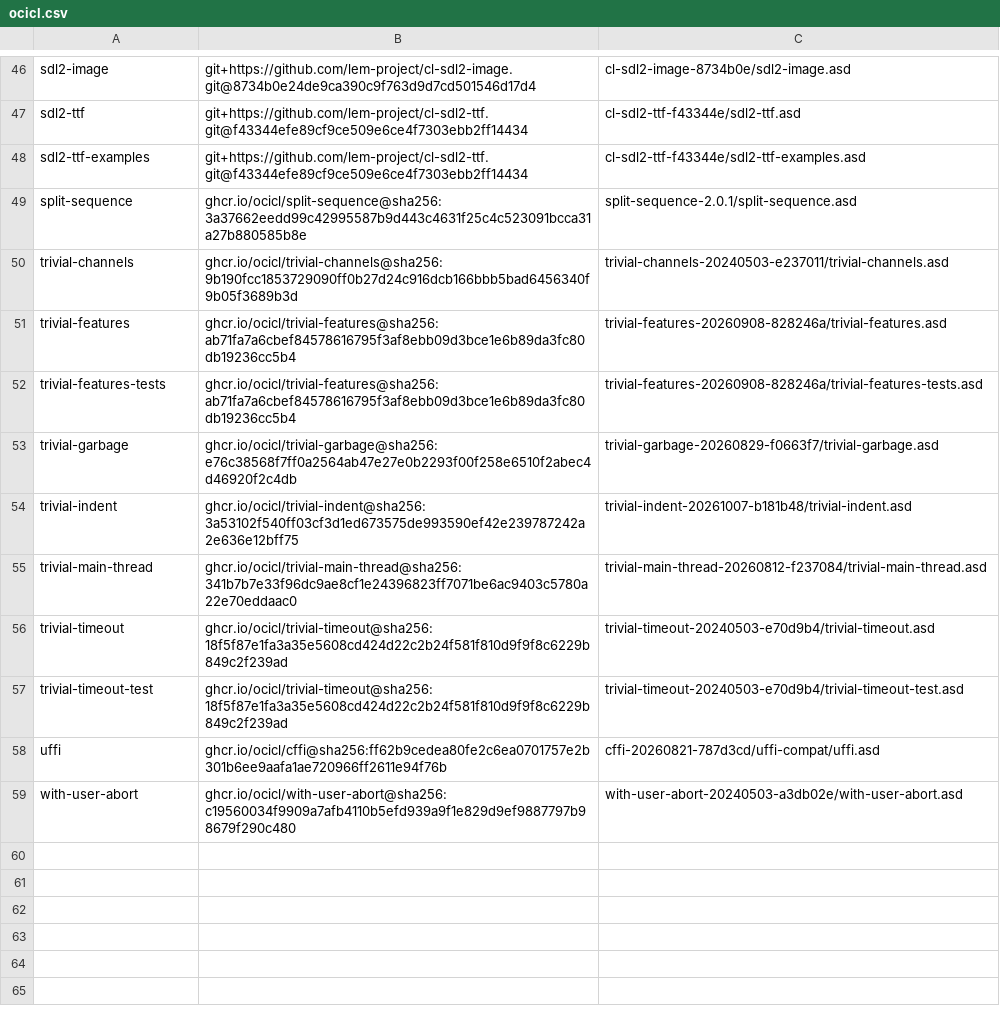
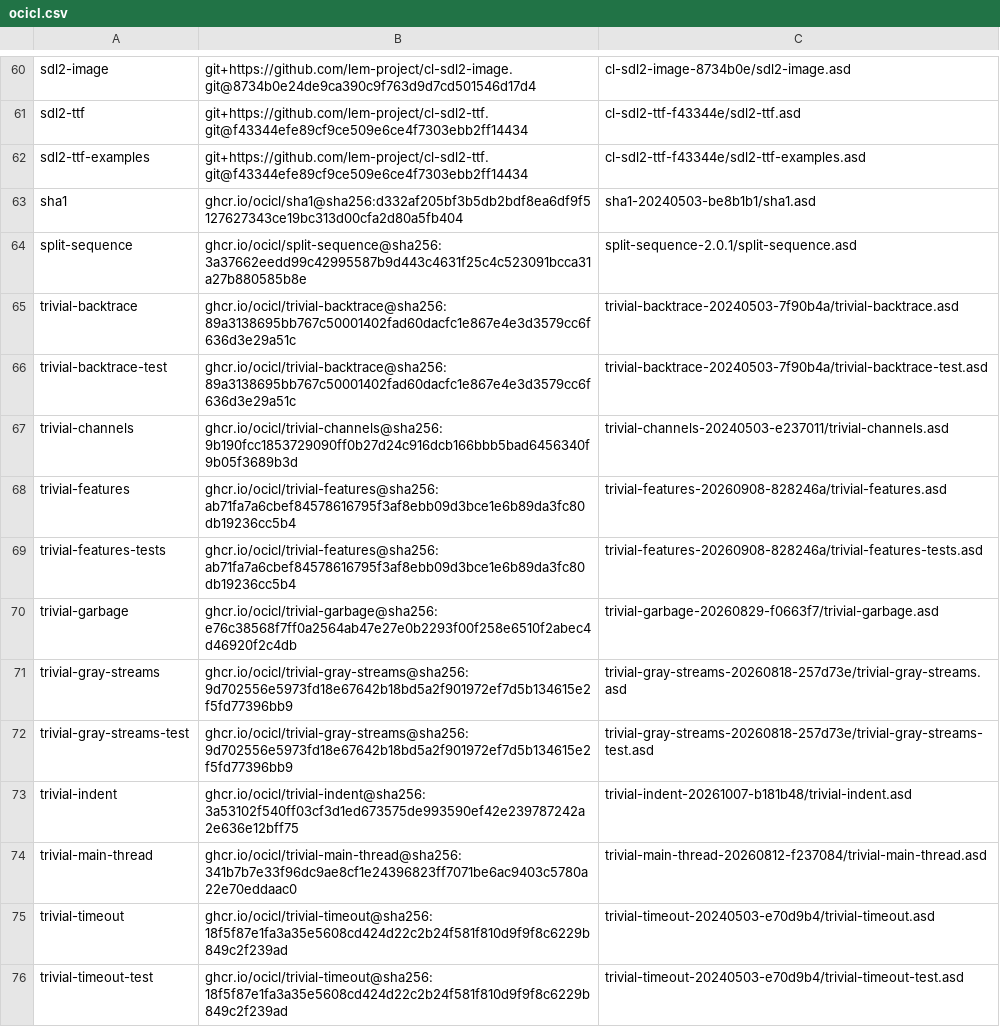
Before and after one commit to echawk/slt, a CSV file: ocicl.csv, drawn as a sheet; only a part is shown, gaps mark what is left out; the shorter side is filled out with more unchanged rows; the diff covers the shown part only.

```diff
--- a/ocicl.csv
+++ b/ocicl.csv
@@ -48,3 +62,6 @@ sdl2-ttf, git+https://github.com/lem-project/cl-sdl2-ttf.git@f43344efe89cf9ce509
 sdl2-ttf-examples, git+https://github.com/lem-project/cl-sdl2-ttf.git@f43344efe89cf9ce509e6ce4f7303ebb2ff14434, cl-sdl2-ttf-f43344e/sdl2-ttf-examples.asd
+sha1, ghcr.io/ocicl/sha1@sha256:d332af205bf3b5db2bdf8ea6df9f5127627343ce19bc313d00cfa2d80a5fb404, sha1-20240503-be8b1b1/sha1.asd
 split-sequence, ghcr.io/ocicl/split-sequence@sha256:3a37662eedd99c42995587b9d443c4631f25c4c523091bcca31a27b880585b8e, split-sequence-2.0.1/split-sequence.asd
+trivial-backtrace, ghcr.io/ocicl/trivial-backtrace@sha256:89a3138695bb767c50001402fad60dacfc1e867e4e3d3579cc6f636d3e29a51c, trivial-backtrace-20240503-7f90b4a/trivial-backtrace.asd
+trivial-backtrace-test, ghcr.io/ocicl/trivial-backtrace@sha256:89a3138695bb767c50001402fad60dacfc1e867e4e3d3579cc6f636d3e29a51c, trivial-backtrace-20240503-7f90b4a/trivial-backtrace-test.asd
 trivial-channels, ghcr.io/ocicl/trivial-channels@sha256:9b190fcc1853729090ff0b27d24c916dcb166bbb5bad6456340f9b05f3689b3d, trivial-channels-20240503-e237011/trivial-channels.asd
@@ -53,2 +70,4 @@ trivial-features-tests, ghcr.io/ocicl/trivial-features@sha256:ab71fa7a6cbef84578
 trivial-garbage, ghcr.io/ocicl/trivial-garbage@sha256:e76c38568f7ff0a2564ab47e27e0b2293f00f258e6510f2abec4d46920f2c4db, trivial-garbage-20260829-f0663f7/trivial-garbage.asd
+trivial-gray-streams, ghcr.io/ocicl/trivial-gray-streams@sha256:9d702556e5973fd18e67642b18bd5a2f901972ef7d5b134615e2f5fd77396bb9, trivial-gray-streams-20260818-257d73e/trivial-gray-streams.asd
+trivial-gray-streams-test, ghcr.io/ocicl/trivial-gray-streams@sha256:9d702556e5973fd18e67642b18bd5a2f901972ef7d5b134615e2f5fd77396bb9, trivial-gray-streams-20260818-257d73e/trivial-gray-streams-test.asd
 trivial-indent, ghcr.io/ocicl/trivial-indent@sha256:3a53102f540ff03cf3d1ed673575de993590ef42e239787242a2e636e12bff75, trivial-indent-20261007-b181b48/trivial-indent.asd
```
Also changed, not shown: 18 added rows elsewhere in this file, 20 other files.
